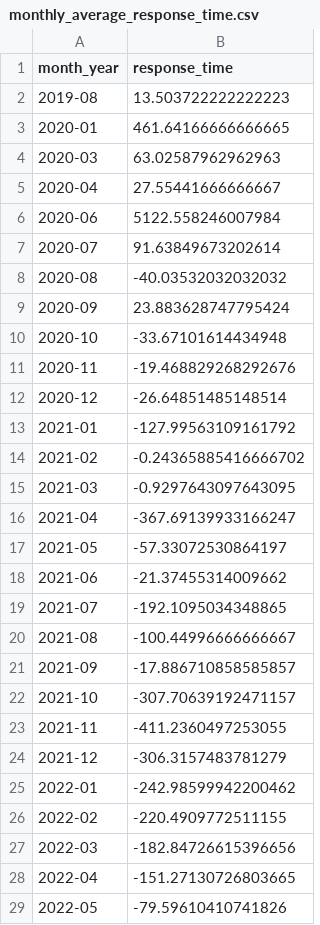
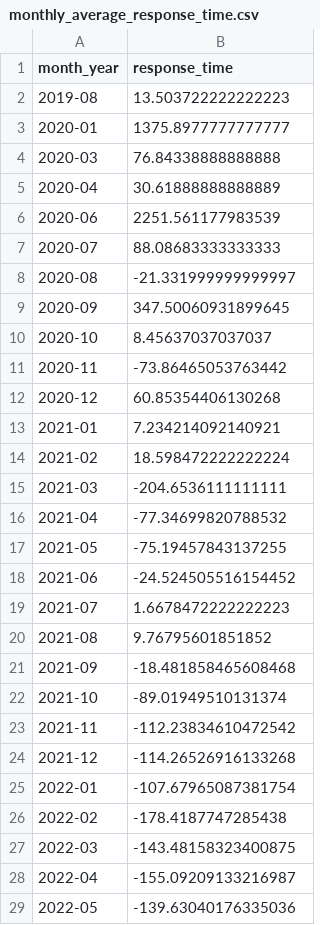
Before and after one commit to Harsh-Avinash/Fampay-In-Depth-Analysis, a CSV file: App-Analytics/FampayResponse/monthly_average_response_time.csv, drawn as a sheet; only a part is shown; the diff covers the shown part only.

```diff
--- a/App-Analytics/FampayResponse/monthly_average_response_time.csv
+++ b/App-Analytics/FampayResponse/monthly_average_response_time.csv
@@ -2,28 +2,28 @@ month_year,response_time
 2019-08,13.503722222222223
-2020-01,461.64166666666665
-2020-03,63.02587962962963
-2020-04,27.55441666666667
-2020-06,5122.558246007984
-2020-07,91.63849673202614
-2020-08,-40.03532032032032
-2020-09,23.883628747795424
-2020-10,-33.67101614434948
-2020-11,-19.468829268292676
-2020-12,-26.64851485148514
-2021-01,-127.99563109161792
-2021-02,-0.24365885416666702
-2021-03,-0.9297643097643095
-2021-04,-367.69139933166247
-2021-05,-57.33072530864197
-2021-06,-21.37455314009662
-2021-07,-192.1095034348865
-2021-08,-100.44996666666667
-2021-09,-17.886710858585857
-2021-10,-307.70639192471157
-2021-11,-411.2360497253055
-2021-12,-306.3157483781279
-2022-01,-242.98599942200462
-2022-02,-220.4909772511155
-2022-03,-182.84726615396656
-2022-04,-151.27130726803665
-2022-05,-79.59610410741826
+2020-01,1375.8977777777777
+2020-03,76.84338888888888
+2020-04,30.61888888888889
+2020-06,2251.561177983539
+2020-07,88.08683333333333
+2020-08,-21.331999999999997
+2020-09,347.50060931899645
+2020-10,8.45637037037037
+2020-11,-73.86465053763442
+2020-12,60.85354406130268
+2021-01,7.234214092140921
+2021-02,18.598472222222224
+2021-03,-204.6536111111111
+2021-04,-77.34699820788532
+2021-05,-75.19457843137255
+2021-06,-24.524505516154452
+2021-07,1.6678472222222223
+2021-08,9.76795601851852
+2021-09,-18.481858465608468
+2021-10,-89.01949510131374
+2021-11,-112.23834610472542
+2021-12,-114.26526916133268
+2022-01,-107.67965087381754
+2022-02,-178.4187747285438
+2022-03,-143.48158323400875
+2022-04,-155.09209133216987
+2022-05,-139.63040176335036
```
Also changed, not shown: 11 edited cells elsewhere in this file, App-Analytics/TimeSeriesAnalysis/rolling_average_review_scores.csv, App-Analytics/TimeSeriesAnalysis/weekly_positive_negative_reviews.csv, 31 other files.
